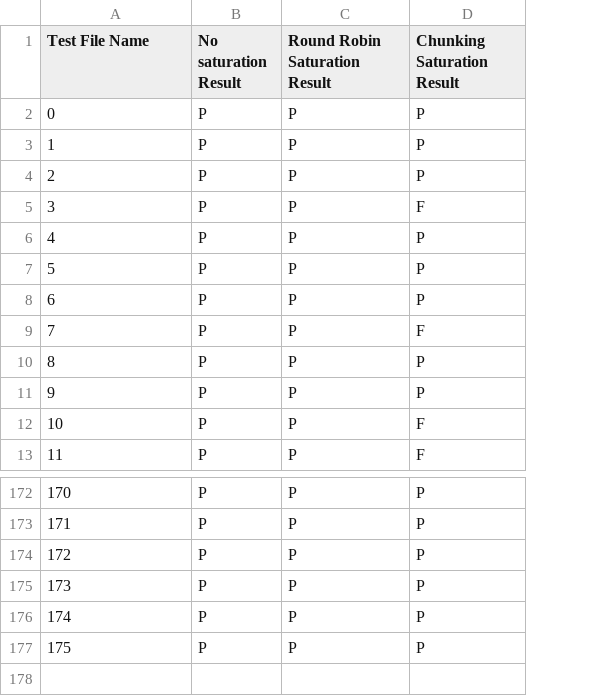
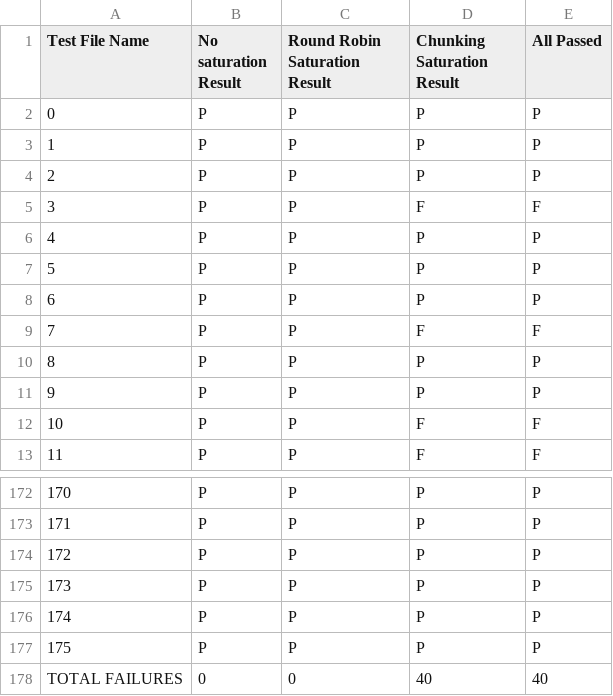
Before and after one commit to hevrard/Amber-Testing-Framework, a CSV file: Amber_Driver_Results/2_thread_3_instruction/intel_final_results-2020-04-09.csv, drawn as a sheet; only a part is shown, gaps mark what is left out; the diff names each change by its address in the sheet, - before the commit and + after, or states it on an @@ line.

Commit message:
updated intel results

```diff
--- a/Amber_Driver_Results/2_thread_3_instruction/intel_final_results-2020-04-09.csv
+++ b/Amber_Driver_Results/2_thread_3_instruction/intel_final_results-2020-04-09.csv
+column E (All Passed), rows 2-13: P | P | P | F | P | P | P | F | P | P | F | F; rows 172-177: all P
+row 178: TOTAL FAILURES | 0 | 0 | 40 | 40
```
Also changed, not shown: 3 other files.
